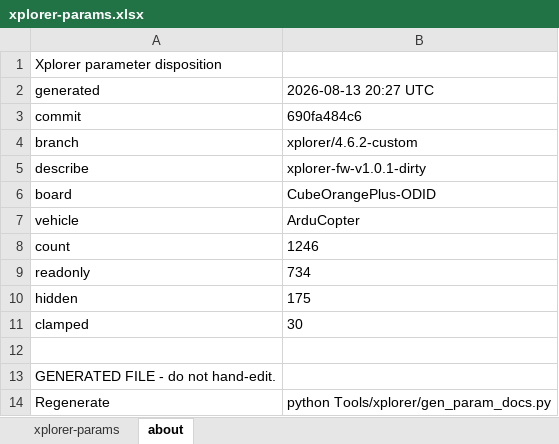
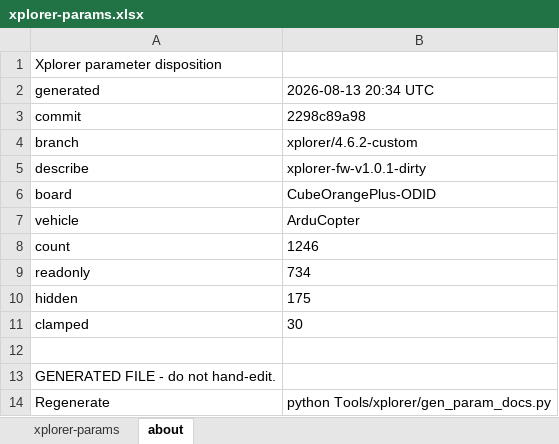
Before and after one commit to arcsky-engineering/ardupilot, an Excel workbook: doc/params/xplorer-params.xlsx, sheet about, drawn as a sheet; values as stored, in another font and other column widths than the file's, no borders; the diff names each change by its address in the sheet, - before the commit and + after, or states it on an @@ line.

Commit message:
Exclude git provenance from param doc --check comparison

```diff
--- a/doc/params/xplorer-params.xlsx (sheet about)
+++ b/doc/params/xplorer-params.xlsx (sheet about)
-B2: 2026-08-13 20:27 UTC
+B2: 2026-08-13 20:34 UTC
-B3: 690fa484c6
+B3: 2298c89a98
```
Also changed, not shown: 2 other files.
